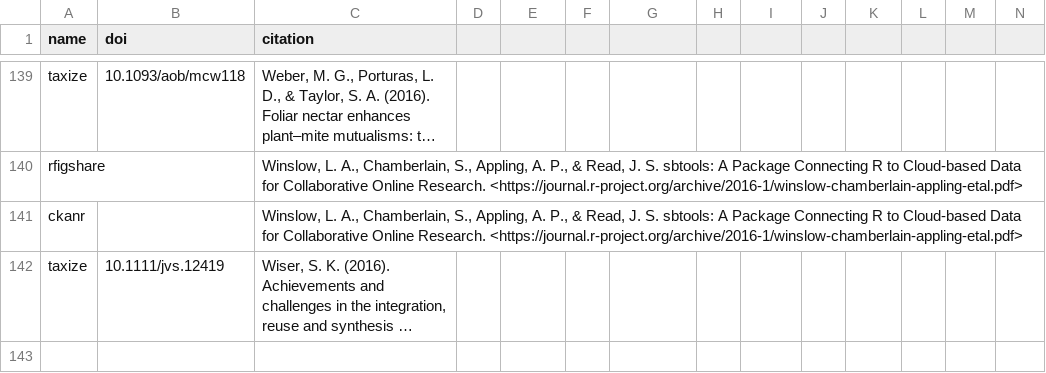
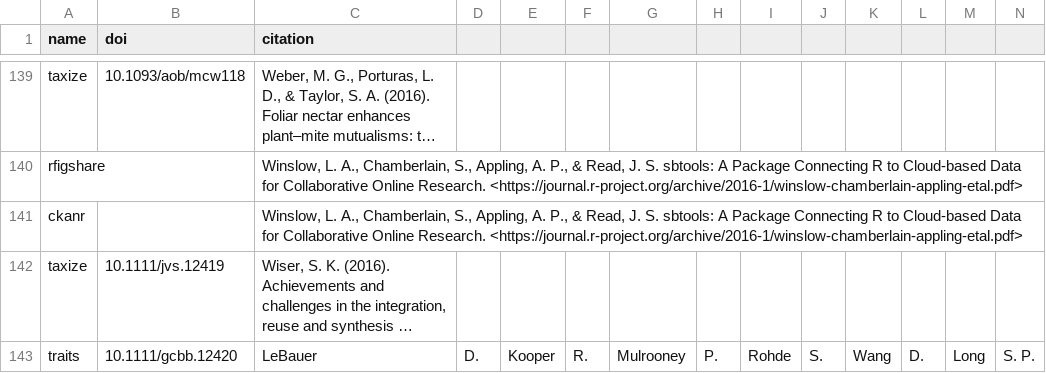
Before and after one commit to ropensci/roapi, a CSV file: data/citations.csv, drawn as a sheet; only a part is shown, gaps mark what is left out; long unchanged cells end in …; rows hold the shown columns only; the diff names each change by its address in the sheet, - before the commit and + after, or states it on an @@ line.

Commit message:
added LeBauer et all 2017 citation of traits pkg

```diff
--- a/data/citations.csv
+++ b/data/citations.csv
+row 143: traits | 10.1111/gcbb.12420 | LeBauer | D. | Kooper | R. | Mulrooney | P. | Rohde | S. | Wang | D. | Long | S. P.
```
